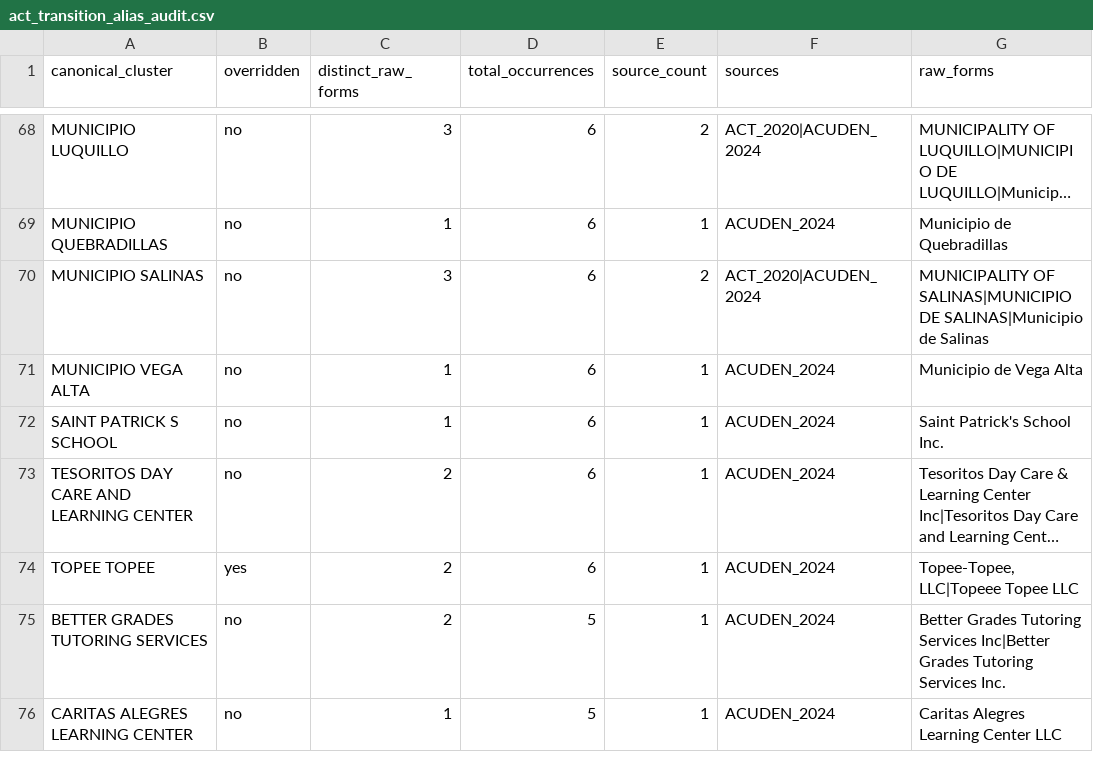
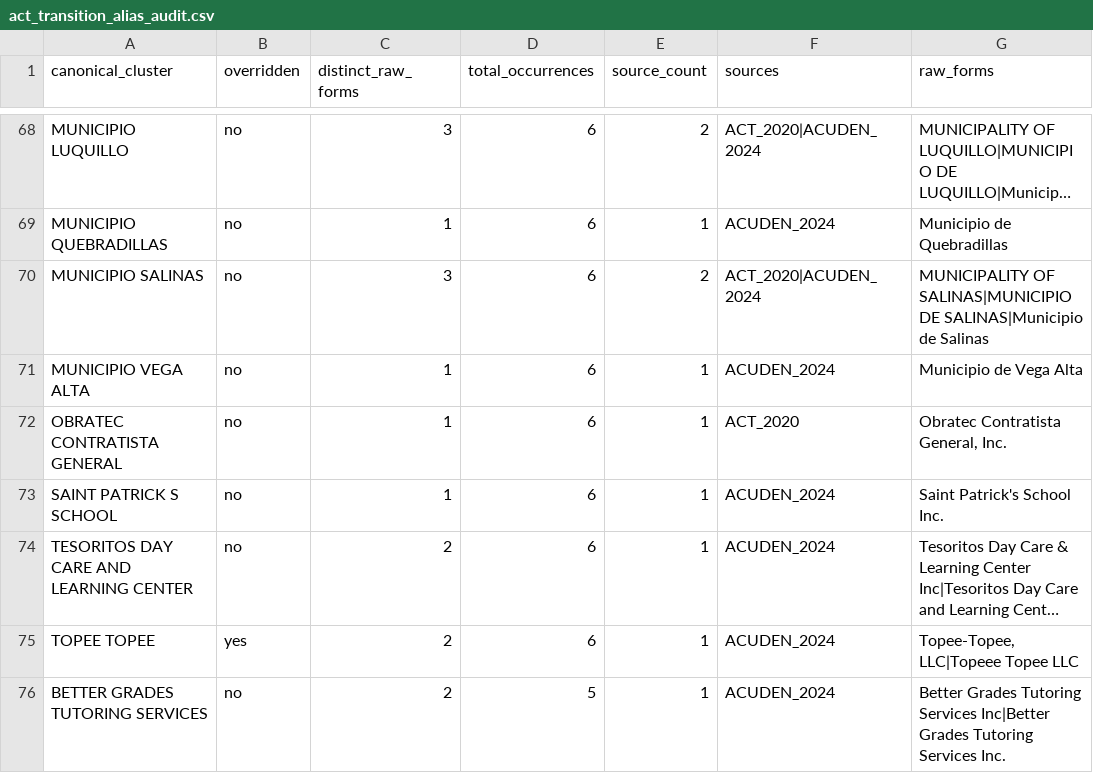
Before and after one commit to jotaele44/Contract-Sweeper, a CSV file: reports/act_transition_alias_audit.csv, drawn as a sheet; only a part is shown, gaps mark what is left out; the shorter side is filled out with more unchanged rows; long unchanged cells end in ….

```diff
--- a/reports/act_transition_alias_audit.csv
+++ b/reports/act_transition_alias_audit.csv
@@ -71,2 +71,3 @@ MUNICIPIO SALINAS,no,3,6,2,ACT_2020|ACUDEN_2024,MUNICIPALITY OF SALINAS|MUNICIPI
 MUNICIPIO VEGA ALTA,no,1,6,1,ACUDEN_2024,Municipio de Vega Alta
+OBRATEC CONTRATISTA GENERAL,no,1,6,1,ACT_2020,"Obratec Contratista General, Inc."
 SAINT PATRICK S SCHOOL,no,1,6,1,ACUDEN_2024,Saint Patrick's School Inc.
```
Also changed, not shown: data/raw/act_transition/transition_contracts_extracted.csv, 10 other files.
